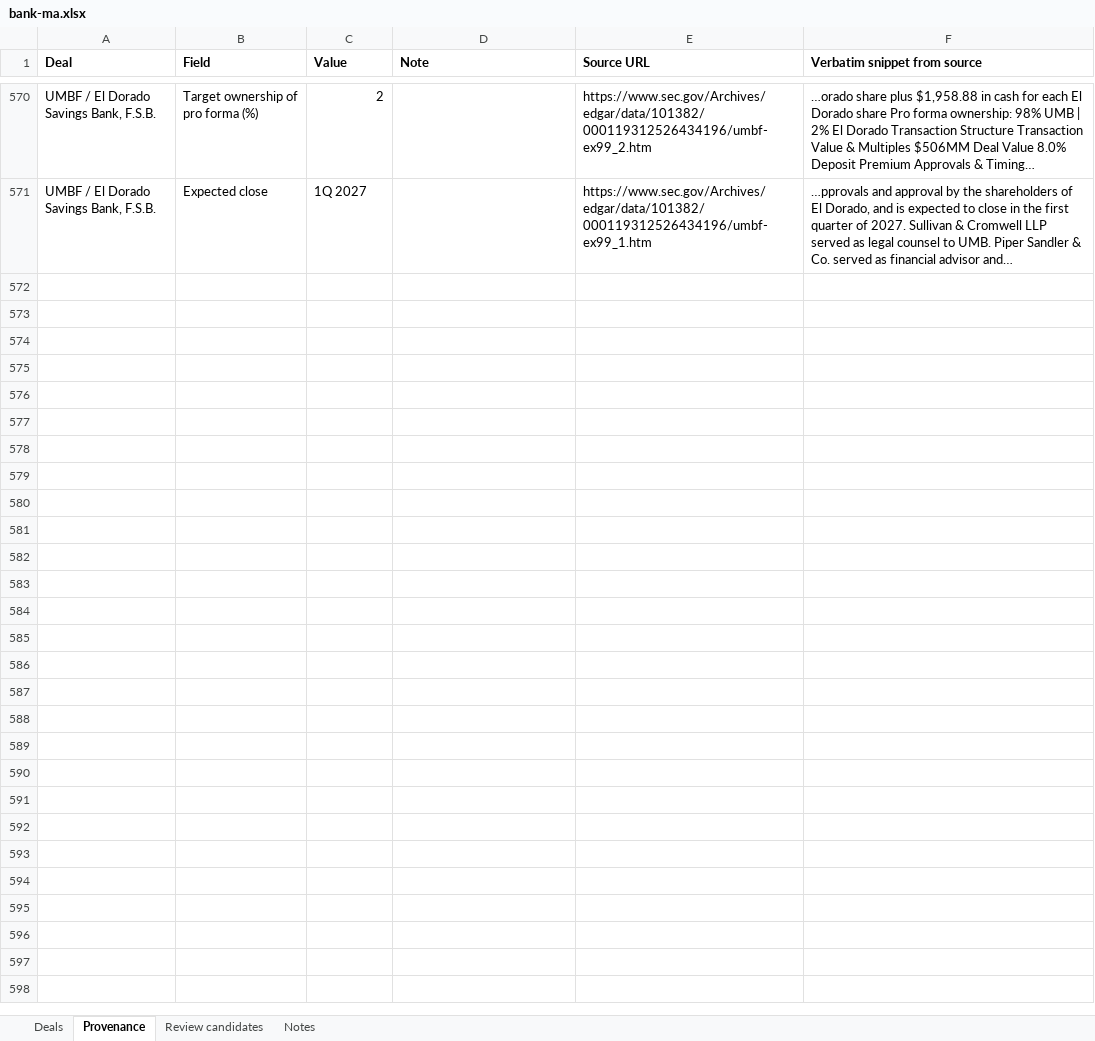
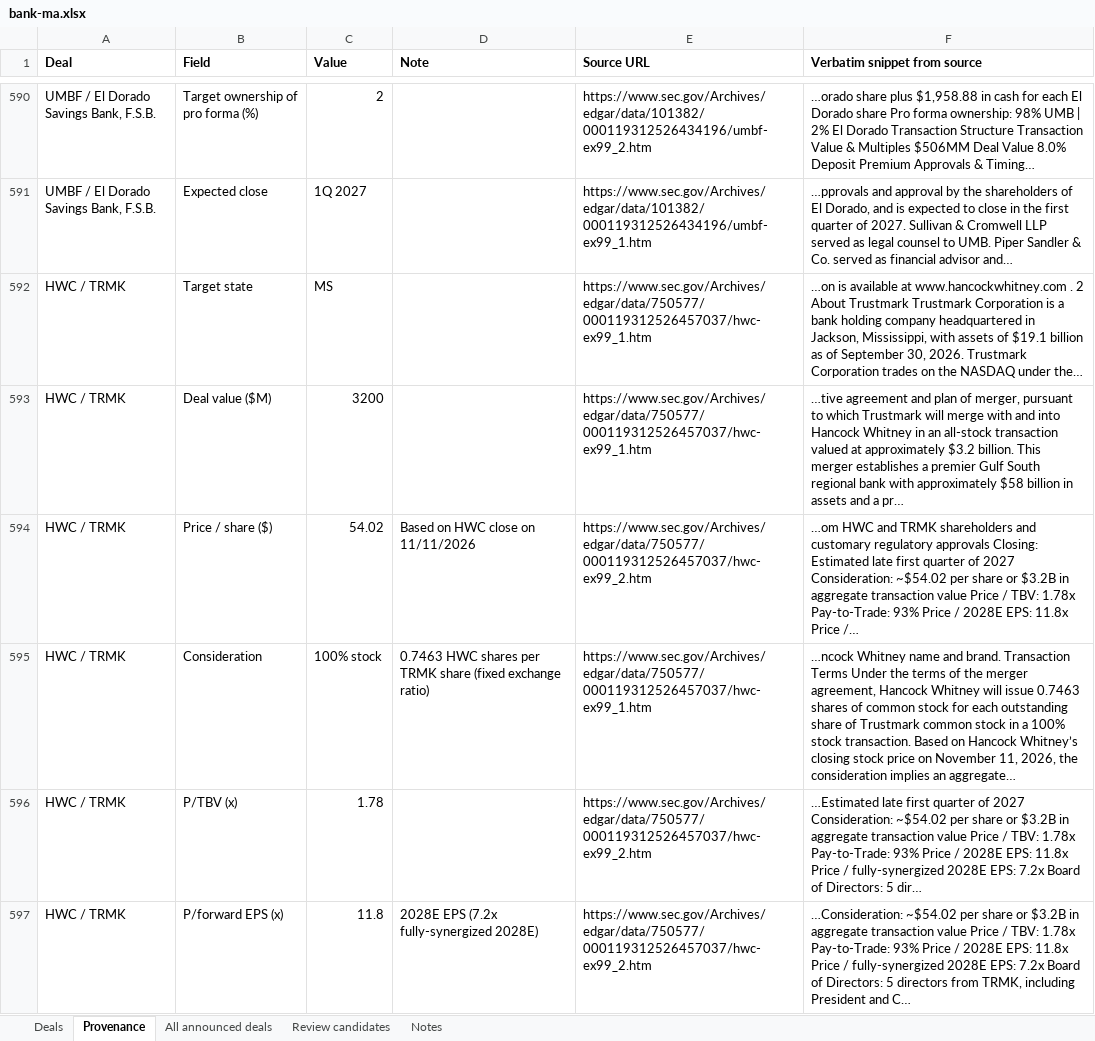
Before and after one commit to ehines12/research-hub, an Excel workbook: data/bank-ma.xlsx, sheet Provenance, drawn as a sheet; only a part is shown, gaps mark what is left out; values as stored, in another font and other column widths than the file's, no borders; the diff covers the shown part only; the diff names each change by its address in the sheet, - before the commit and + after, or states it on an @@ line.

Commit message:
Bank M&A: add HWC/TRMK, weekly EDGAR scan with auto-add review flag, all-announced-deals table
- Curated HWC/Trustmark (announced 2026-11-12) with per-field EDGAR provenance (8-K Ex. 99.1 PR + Ex. 99.2 deck);
  HWC/TRMK CIKs added to status checks
- New columns: core deposit intangible (% core deposits) and pro forma assets, backfilled with snippets where disclosed
- companies/nowcast/bank_ma_scan.py: weekly EDGAR full-text sweep (8-K + 425, bank/thrift SICs), announcement detection,
  regex term parsing with verbatim snippets; clean $500M+ deals auto-added to deals_auto.json flagged
  'auto-added, pending review'; unparsed announcements kept as review candidates; status checks for all-deals rows
- 'All announced bank deals' table (any size), 2026 YTD backfilled from EDGAR (36 deals + 8 main-table deals)
- .github/workflows/bank-ma-weekly.yml: Mondays 12:00 UTC (6 AM CST), warn-only
- Frontend: AUTO/SCAN badges, last-scanned stamp, secondary table with CSV; xlsx gets review flag + All announced deals sheet

```diff
--- a/data/bank-ma.xlsx (sheet Provenance)
+++ b/data/bank-ma.xlsx (sheet Provenance)
+sheet tab: All announced deals
+row 592: HWC / TRMK | Target state | MS |  | https://www.sec.gov/Archives/edgar/data/750577/000119312526457037/hwc-ex99_1.htm | …on is available at www.hancockwhitney.com . 2 About Trustmark Trustmark Corporation is a bank holding company headquartered in Jackson, Mississippi, with assets of $19.1 billion as of September 30, 2026. Trustmark Corporation trades on the NASDAQ under the…
+row 593: HWC / TRMK | Deal value ($M) | 3200 |  | https://www.sec.gov/Archives/edgar/data/750577/000119312526457037/hwc-ex99_1.htm | …tive agreement and plan of merger, pursuant to which Trustmark will merge with and into Hancock Whitney in an all-stock transaction valued at approximately $3.2 billion. This merger establishes a premier Gulf South regional bank with approximately $58 billion in assets and a pr…
+row 594: HWC / TRMK | Price / share ($) | 54.02 | Based on HWC close on 11/11/2026 | https://www.sec.gov/Archives/edgar/data/750577/000119312526457037/hwc-ex99_2.htm | …om HWC and TRMK shareholders and customary regulatory approvals Closing: Estimated late first quarter of 2027 Consideration: ~$54.02 per share or $3.2B in aggregate transaction value Price / TBV: 1.78x Pay-to-Trade: 93% Price / 2028E EPS: 11.8x Price /…
+row 595: HWC / TRMK | Consideration | 100% stock | 0.7463 HWC shares per TRMK share (fixed exchange ratio) | https://www.sec.gov/Archives/edgar/data/750577/000119312526457037/hwc-ex99_1.htm | …ncock Whitney name and brand. Transaction Terms Under the terms of the merger agreement, Hancock Whitney will issue 0.7463 shares of common stock for each outstanding share of Trustmark common stock in a 100% stock transaction. Based on Hancock Whitney’s closing stock price on November 11, 2026, the consideration implies an aggregate…
+row 596: HWC / TRMK | P/TBV (x) | 1.78 |  | https://www.sec.gov/Archives/edgar/data/750577/000119312526457037/hwc-ex99_2.htm | …Estimated late first quarter of 2027 Consideration: ~$54.02 per share or $3.2B in aggregate transaction value Price / TBV: 1.78x Pay-to-Trade: 93% Price / 2028E EPS: 11.8x Price / fully-synergized 2028E EPS: 7.2x Board of Directors: 5 dir…
+row 597: HWC / TRMK | P/forward EPS (x) | 11.8 | 2028E EPS (7.2x fully-synergized 2028E) | https://www.sec.gov/Archives/edgar/data/750577/000119312526457037/hwc-ex99_2.htm | …Consideration: ~$54.02 per share or $3.2B in aggregate transaction value Price / TBV: 1.78x Pay-to-Trade: 93% Price / 2028E EPS: 11.8x Price / fully-synergized 2028E EPS: 7.2x Board of Directors: 5 directors from TRMK, including President and C…
```
Also changed, not shown: 36 added rows elsewhere in this sheet, sheet Deals, sheet Review candidates, sheet Notes, 11 other files.
